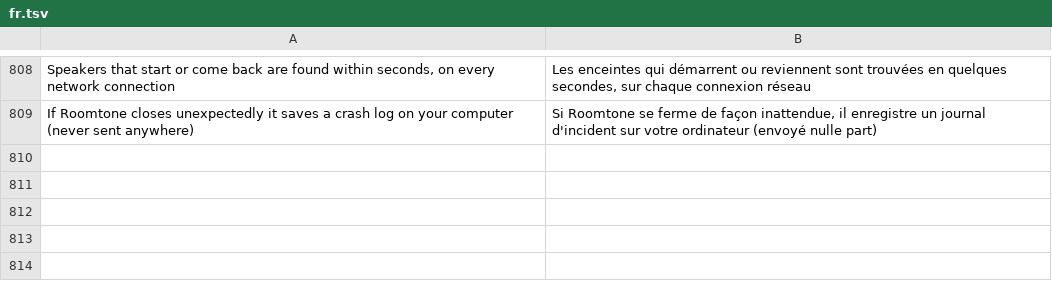
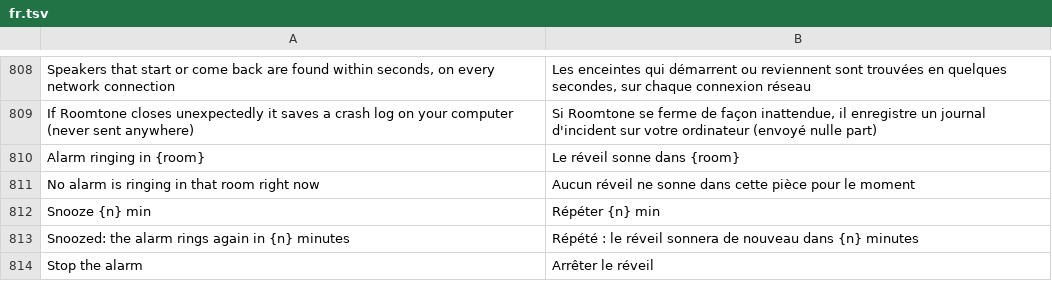
Before and after one commit to ChrispyGee/Roomtone, a TSV file: locales/fr.tsv, drawn as a sheet; only a part is shown, gaps mark what is left out.

```diff
--- a/locales/fr.tsv
+++ b/locales/fr.tsv
@@ -809 +809,6 @@ Speakers that start or come back are found within seconds, on every network conn
 If Roomtone closes unexpectedly it saves a crash log on your computer (never sent anywhere)	Si Roomtone se ferme de façon inattendue, il enregistre un journal d'incident sur votre ordinateur (envoyé nulle part)
+Alarm ringing in {room}	Le réveil sonne dans {room}
+No alarm is ringing in that room right now	Aucun réveil ne sonne dans cette pièce pour le moment
+Snooze {n} min	Répéter {n} min
+Snoozed: the alarm rings again in {n} minutes	Répété : le réveil sonnera de nouveau dans {n} minutes
+Stop the alarm	Arrêter le réveil
```
Also changed, not shown: locales/de.tsv, locales/es.tsv, 12 other files.
